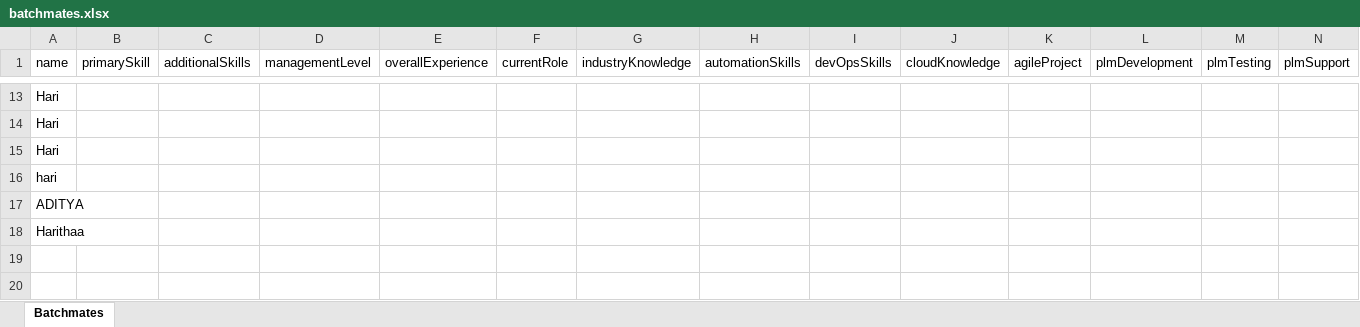
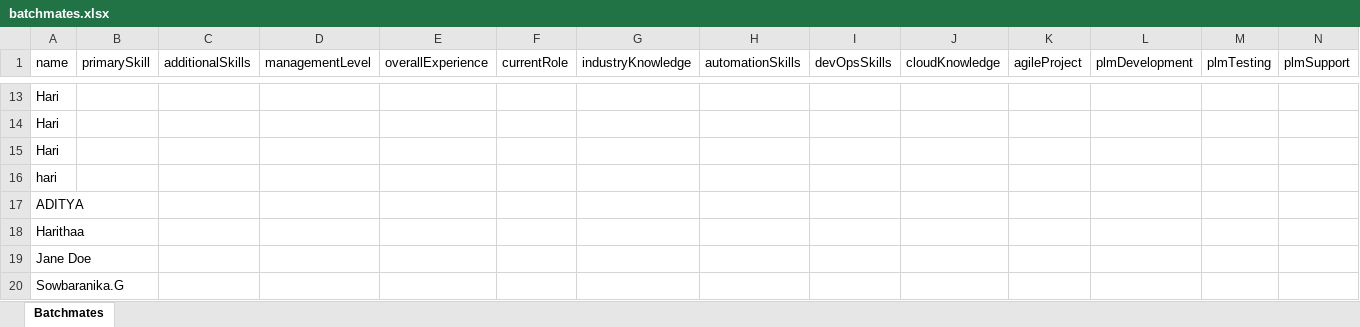
Before and after one commit to Sowbaranika1111/IndustryMembersRecord, an Excel workbook: backend/excel/batchmates.xlsx, sheet Batchmates, drawn as a sheet; only a part is shown, gaps mark what is left out; values as stored, in another font and other column widths than the file's, no borders; rows hold the shown columns only; the diff names each change by its address in the sheet, - before the commit and + after, or states it on an @@ line.

Commit message:
Updated Batchmate model,login controller,routes,server.js,installed packages for mail service

```diff
--- a/backend/excel/batchmates.xlsx (sheet Batchmates)
+++ b/backend/excel/batchmates.xlsx (sheet Batchmates)
+row 19: Jane Doe
+row 20: Sowbaranika.G
```
Also changed, not shown: 10 other files.
